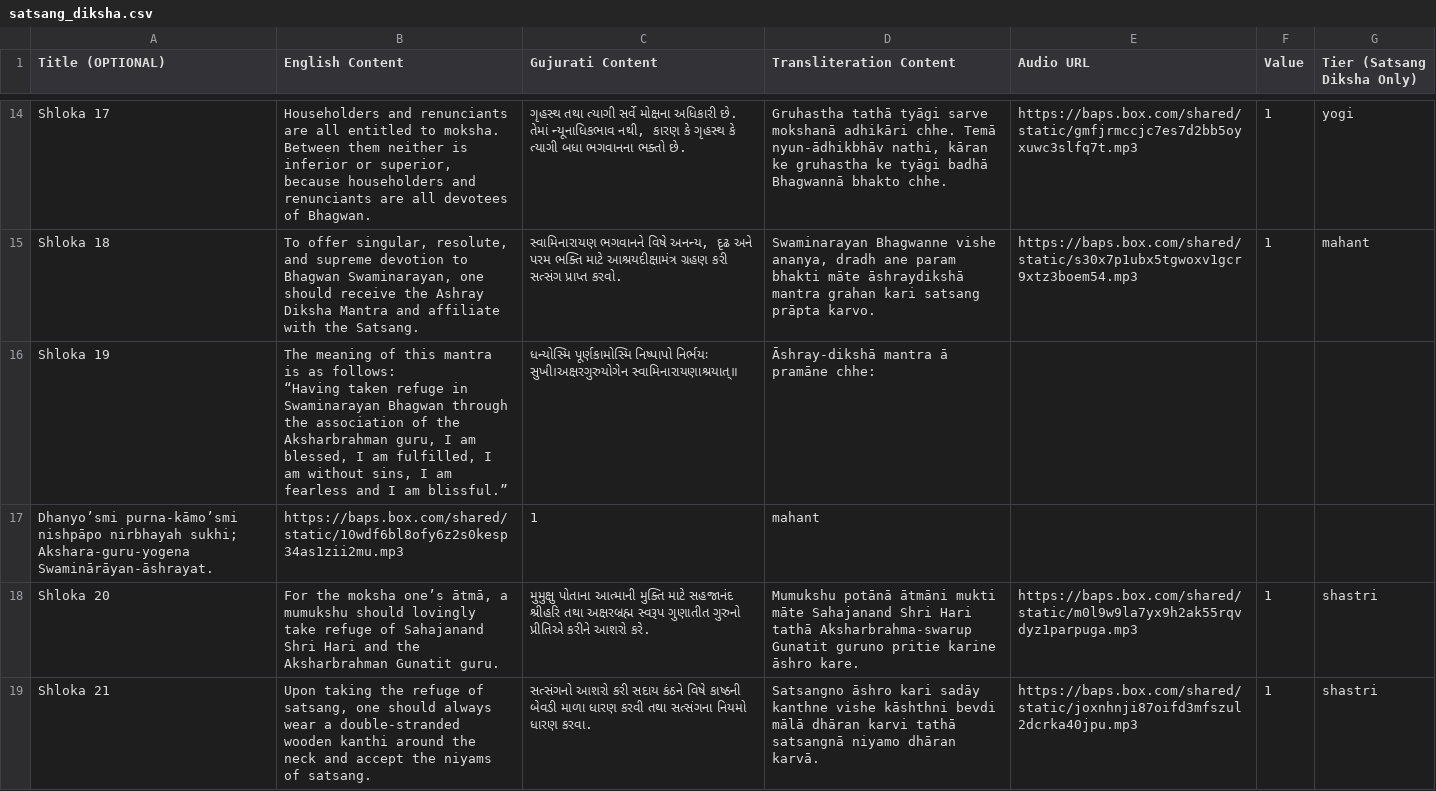
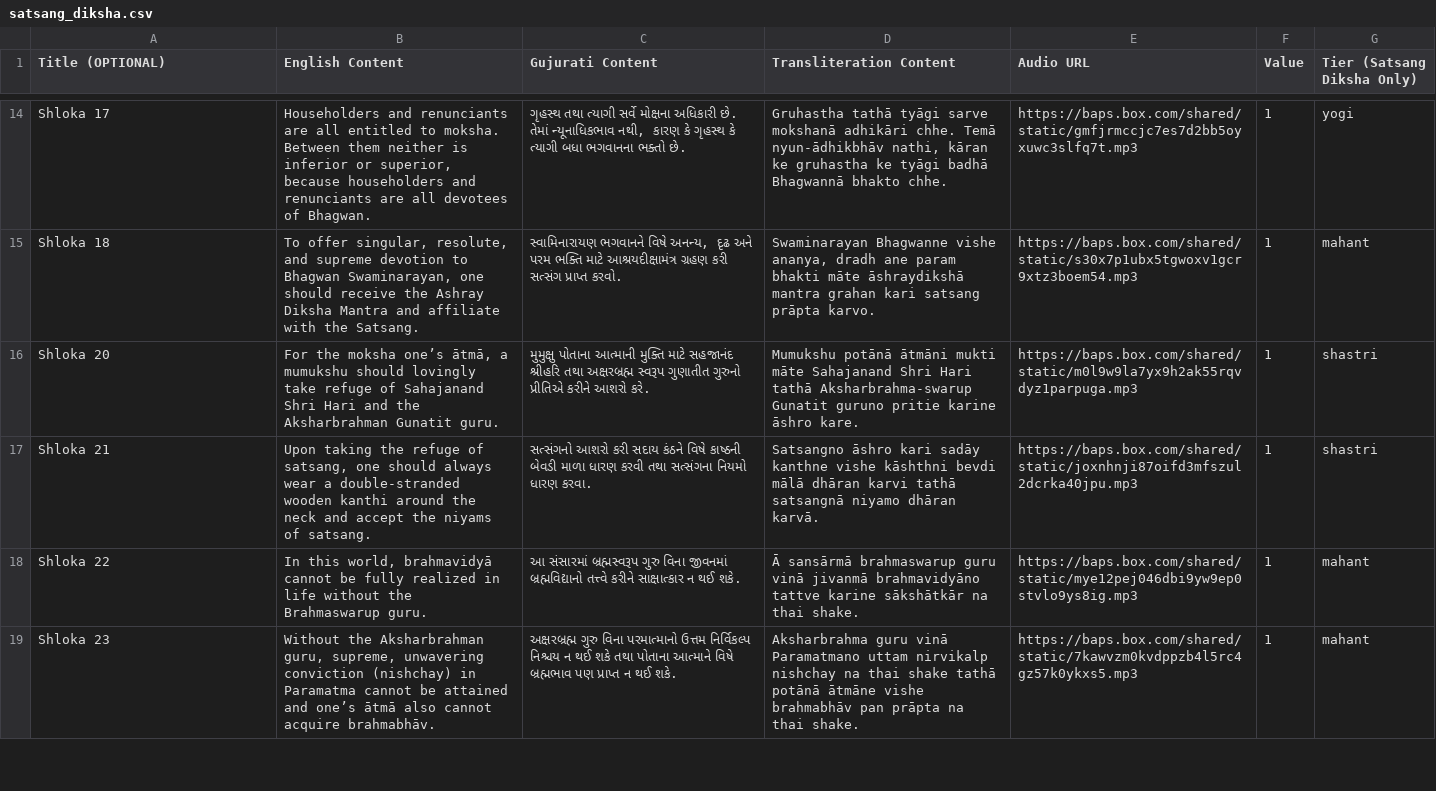
Before and after one commit to jay-babu/adhiveshan_backend, a CSV file: main/mukhpath_content_data/satsang_diksha.csv, drawn as a sheet; only a part is shown, gaps mark what is left out; the shorter side is filled out with more unchanged rows.

Commit message:
Skip SD 19 for now

```diff
--- a/main/mukhpath_content_data/satsang_diksha.csv
+++ b/main/mukhpath_content_data/satsang_diksha.csv
@@ -18,5 +18,2 @@ Shloka 17,"Householders and renunciants are all entitled to moksha. Between them
 Shloka 18,"To offer singular, resolute, and supreme devotion to Bhagwan Swaminarayan, one should receive the Ashray Diksha Mantra and affiliate with the Satsang.","સ્વામિનારાયણ ભગવાનને વિષે અનન્ય, દૃઢ અને પરમ ભક્તિ માટે આશ્રયદીક્ષામંત્ર ગ્રહણ કરી સત્સંગ પ્રાપ્ત કરવો.","Swaminarayan Bhagwanne vishe ananya, dradh ane param bhakti māte āshraydikshā mantra grahan kari satsang prāpta karvo.",https://baps.box.com/shared/static/s30x7p1ubx5tgwoxv1gcr9xtz3boem54.mp3,1,mahant
-Shloka 19,"The meaning of this mantra is as follows:
-“Having taken refuge in Swaminarayan Bhagwan through the association of the Aksharbrahman guru, I am blessed, I am fulfilled, I am without sins, I am fearless and I am blissful.”",ધન્યોસ્મિ પૂર્ણકામોસ્મિ નિષ્પાપો નિર્ભયઃ સુખી।અક્ષરગુરુયોગેન સ્વામિનારાયણાશ્રયાત્॥,Āshray-dikshā mantra ā pramāne chhe:
-Dhanyo’smi purna-kāmo’smi nishpāpo nirbhayah sukhi; Akshara-guru-yogena Swaminārāyan-āshrayat.,https://baps.box.com/shared/static/10wdf6bl8ofy6z2s0kesp34as1zii2mu.mp3,1,mahant
 Shloka 20,"For the moksha one’s ātmā, a mumukshu should lovingly take refuge of Sahajanand Shri Hari and the Aksharbrahman Gunatit guru.",મુમુક્ષુ પોતાના આત્માની મુક્તિ માટે સહજાનંદ શ્રીહરિ તથા અક્ષરબ્રહ્મ સ્વરૂપ ગુણાતીત ગુરુનો પ્રીતિએ કરીને આશરો કરે.,Mumukshu potānā ātmāni mukti māte Sahajanand Shri Hari tathā Aksharbrahma-swarup Gunatit guruno pritie karine āshro kare.,https://baps.box.com/shared/static/m0l9w9la7yx9h2ak55rqvdyz1parpuga.mp3,1,shastri
```
